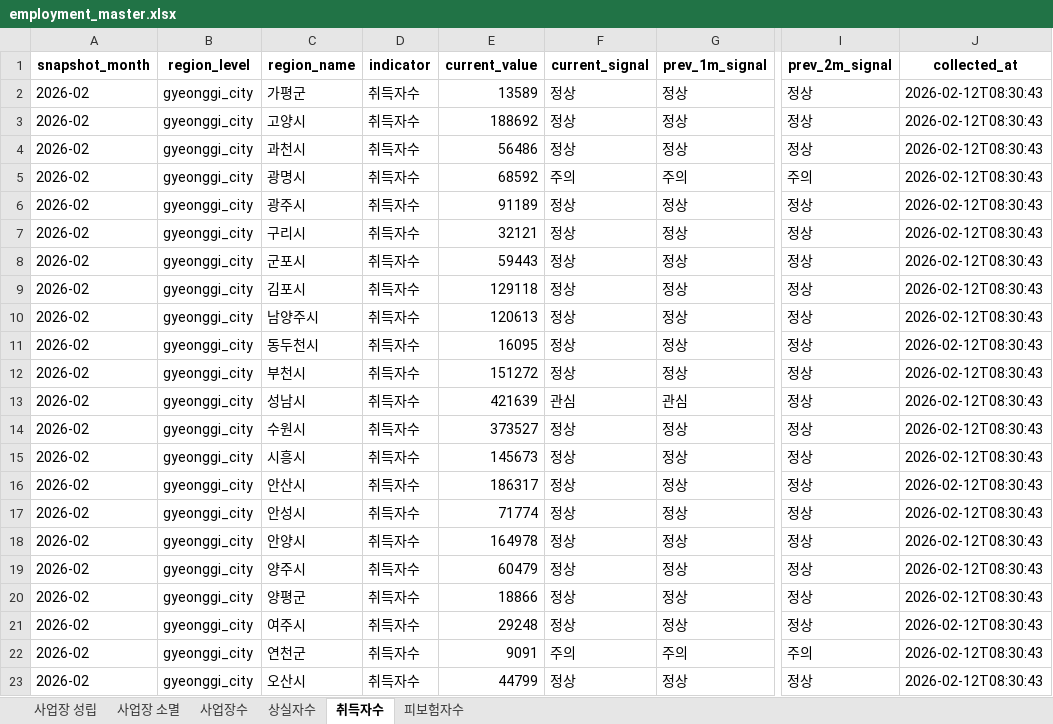
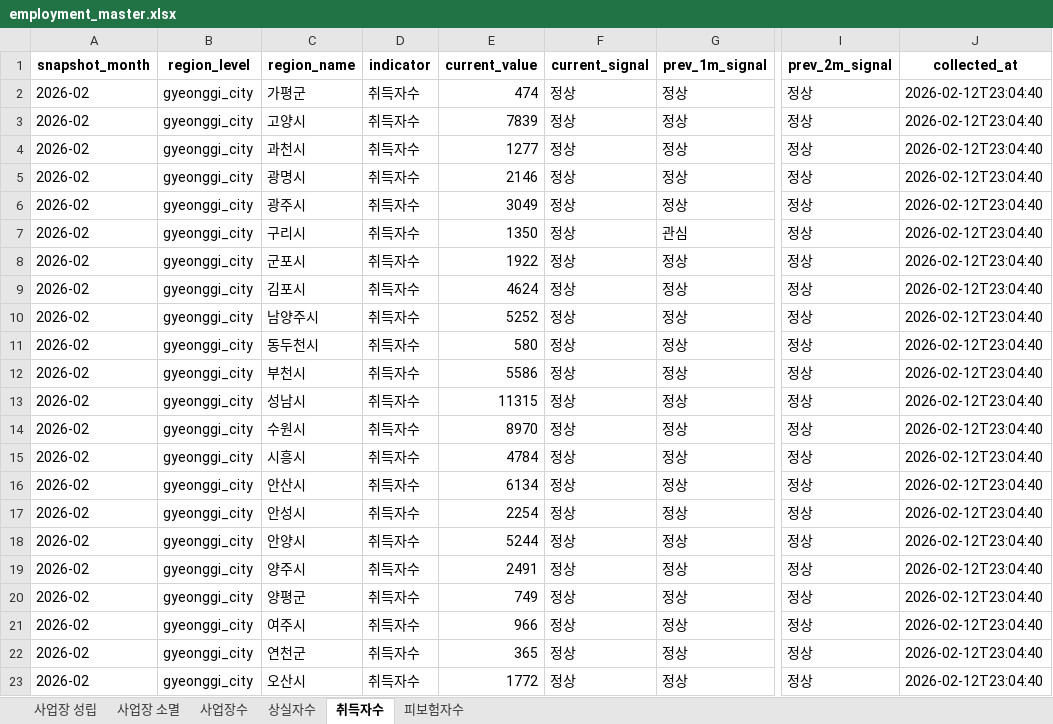
Before and after one commit to alicia-eunsil/auto_report, an Excel workbook: data/master/employment_master.xlsx, sheet 취득자수, drawn as a sheet; only a part is shown, gaps mark what is left out; values as stored, in another font and other column widths than the file's, no borders; the diff covers the shown part only; the diff names each change by its address in the sheet, - before the commit and + after, or states it on an @@ line.

```diff
--- a/data/master/employment_master.xlsx (sheet 취득자수)
+++ b/data/master/employment_master.xlsx (sheet 취득자수)
-E2 (current_value): 13589
+E2 (current_value): 474
-J2:J23 (collected_at): 2026-02-12T08:30:43
+J2:J23 (collected_at): 2026-02-12T23:04:40
-E3 (current_value): 188692
+E3 (current_value): 7839
-E4 (current_value): 56486
+E4 (current_value): 1277
-E5 (current_value): 68592
+E5 (current_value): 2146
-F5 (current_signal): 주의
+F5 (current_signal): 정상
-G5 (prev_1m_signal): 주의
+G5 (prev_1m_signal): 정상
-I5 (prev_2m_signal): 주의
+I5 (prev_2m_signal): 정상
-E6 (current_value): 91189
+E6 (current_value): 3049
-E7 (current_value): 32121
+E7 (current_value): 1350
-G7 (prev_1m_signal): 정상
+G7 (prev_1m_signal): 관심
-E8 (current_value): 59443
+E8 (current_value): 1922
-E9 (current_value): 129118
+E9 (current_value): 4624
-E10 (current_value): 120613
+E10 (current_value): 5252
-E11 (current_value): 16095
+E11 (current_value): 580
-E12 (current_value): 151272
+E12 (current_value): 5586
-E13 (current_value): 421639
+E13 (current_value): 11315
-F13 (current_signal): 관심
+F13 (current_signal): 정상
-G13 (prev_1m_signal): 관심
+G13 (prev_1m_signal): 정상
-E14 (current_value): 373527
+E14 (current_value): 8970
-E15 (current_value): 145673
+E15 (current_value): 4784
-E16 (current_value): 186317
+E16 (current_value): 6134
-E17 (current_value): 71774
+E17 (current_value): 2254
-E18 (current_value): 164978
+E18 (current_value): 5244
-E19 (current_value): 60479
+E19 (current_value): 2491
-E20 (current_value): 18866
+E20 (current_value): 749
-E21 (current_value): 29248
+E21 (current_value): 966
-E22 (current_value): 9091
+E22 (current_value): 365
-F22 (current_signal): 주의
+F22 (current_signal): 정상
-G22 (prev_1m_signal): 주의
+G22 (prev_1m_signal): 정상
-I22 (prev_2m_signal): 주의
+I22 (prev_2m_signal): 정상
-E23 (current_value): 44799
+E23 (current_value): 1772
```
Also changed, not shown: 70 edited cells elsewhere in this sheet, sheet 사업장수, sheet 사업장 소멸, sheet 상실자수, sheet 사업장 성립, sheet 피보험자수, reports/2026-02/report_2026-02.xlsx, 2 other files.
